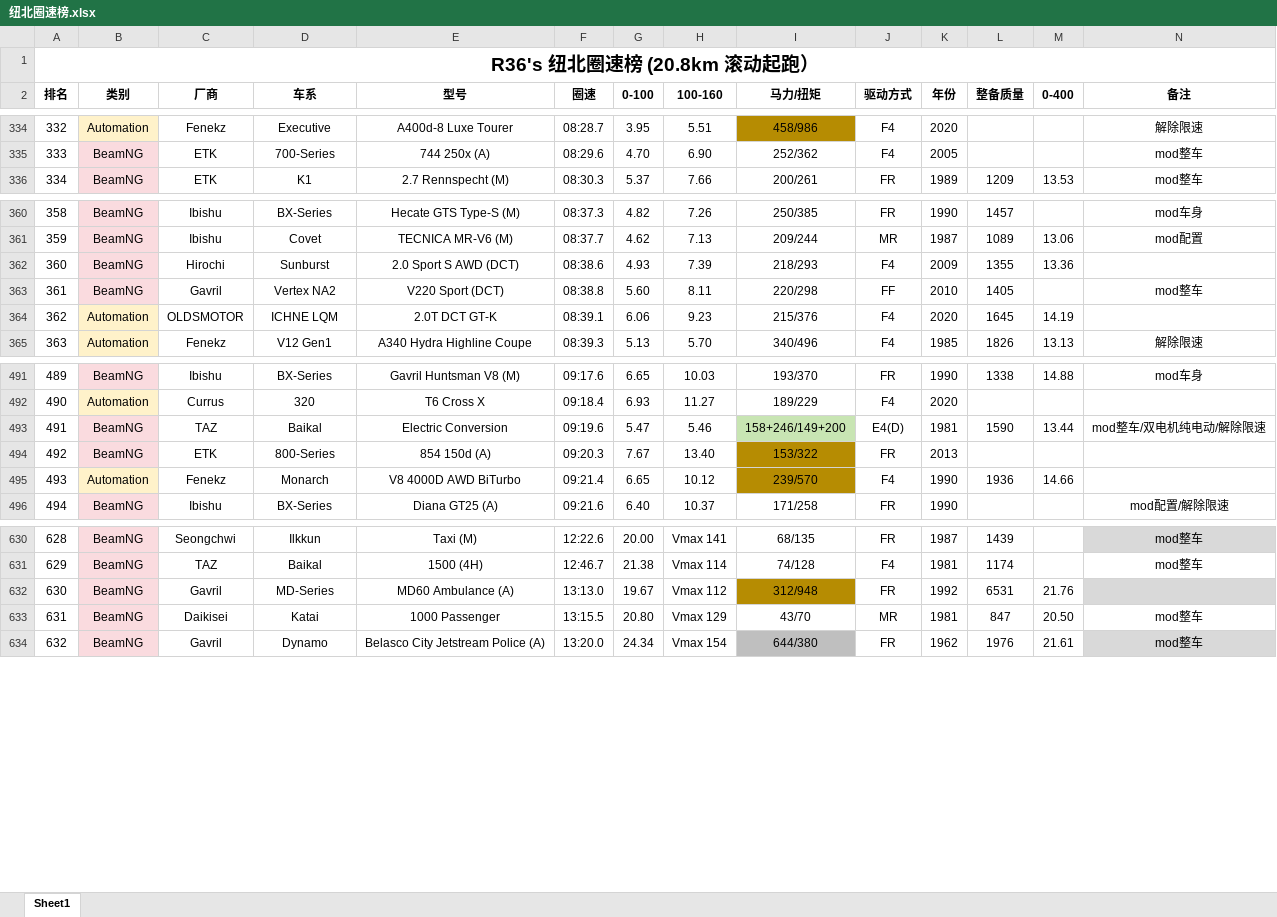
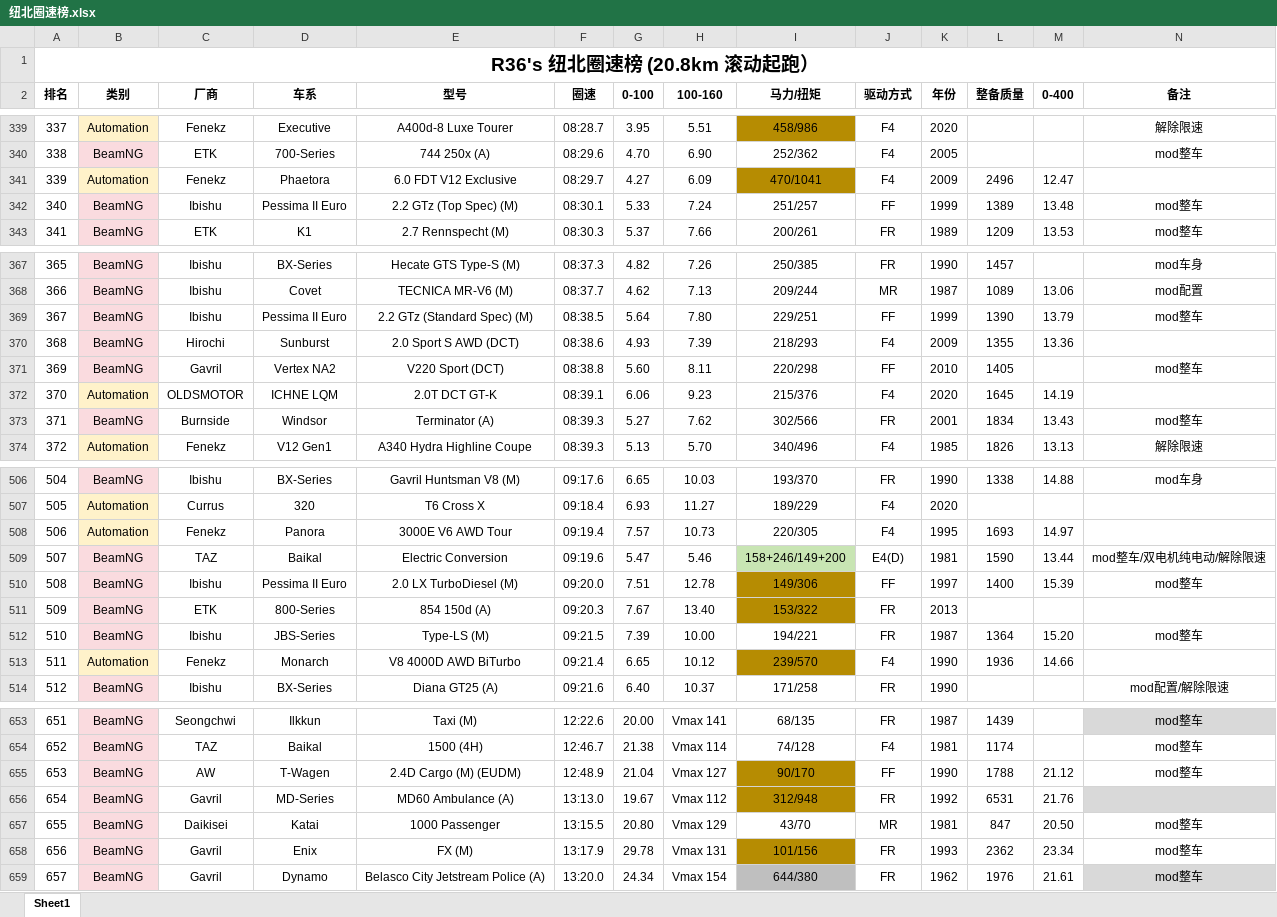
Before and after one commit to R36sLapTime/R36sLapTime.github.io, an Excel workbook: 纽北圈速榜.xlsx, sheet Sheet1, drawn as a sheet; only a part is shown, gaps mark what is left out; values as stored, in another font and other column widths than the file's, no borders; rows hold the shown columns only; the diff covers the shown part only; the diff names each change by its address in the sheet, - before the commit and + after, or states it on an @@ line.

```diff
--- a/纽北圈速榜.xlsx (sheet Sheet1)
+++ b/纽北圈速榜.xlsx (sheet Sheet1)
@@ column A (排名) renumbered between rows 181 and 663 @@
+row 341: 339 | Automation | Fenekz | Phaetora | 6.0 FDT V12 Exclusive | 08:29.7 | 4.27 | 6.09 | 470/1041 | F4 | 2009 | 2496 | 12.47
+row 342: 340 | BeamNG | Ibishu | Pessima II Euro | 2.2 GTz (Top Spec) (M) | 08:30.1 | 5.33 | 7.24 | 251/257 | FF | 1999 | 1389 | 13.48 | mod整车
+row 369: 367 | BeamNG | Ibishu | Pessima II Euro | 2.2 GTz (Standard Spec) (M) | 08:38.5 | 5.64 | 7.80 | 229/251 | FF | 1999 | 1390 | 13.79 | mod整车
+row 373: 371 | BeamNG | Burnside | Windsor | Terminator (A) | 08:39.3 | 5.27 | 7.62 | 302/566 | FR | 2001 | 1834 | 13.43 | mod整车
+row 508: 506 | Automation | Fenekz | Panora | 3000E V6 AWD Tour | 09:19.4 | 7.57 | 10.73 | 220/305 | F4 | 1995 | 1693 | 14.97
+row 510: 508 | BeamNG | Ibishu | Pessima II Euro | 2.0 LX TurboDiesel (M) | 09:20.0 | 7.51 | 12.78 | 149/306 | FF | 1997 | 1400 | 15.39 | mod整车
+row 512: 510 | BeamNG | Ibishu | JBS-Series | Type-LS (M) | 09:21.5 | 7.39 | 10.00 | 194/221 | FR | 1987 | 1364 | 15.20 | mod整车
+row 655: 653 | BeamNG | AW | T-Wagen | 2.4D Cargo (M) (EUDM) | 12:48.9 | 21.04 | Vmax 127 | 90/170 | FF | 1990 | 1788 | 21.12 | mod整车
+row 658: 656 | BeamNG | Gavril | Enix | FX (M) | 13:17.9 | 29.78 | Vmax 131 | 101/156 | FR | 1993 | 2362 | 23.34 | mod整车
```
Also changed, not shown: 16 added rows and 4 edited cells elsewhere in this sheet, 1 other file.
